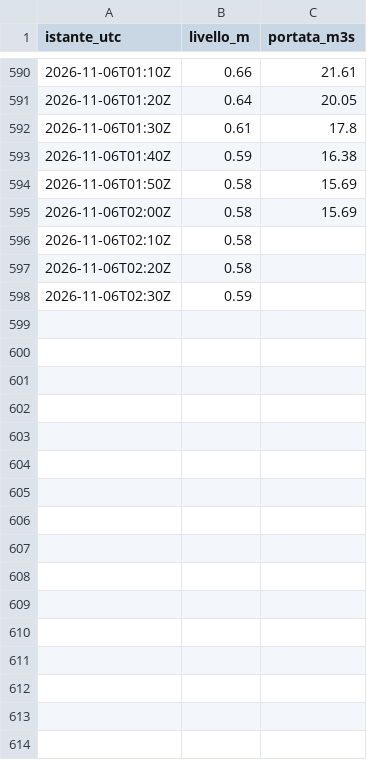
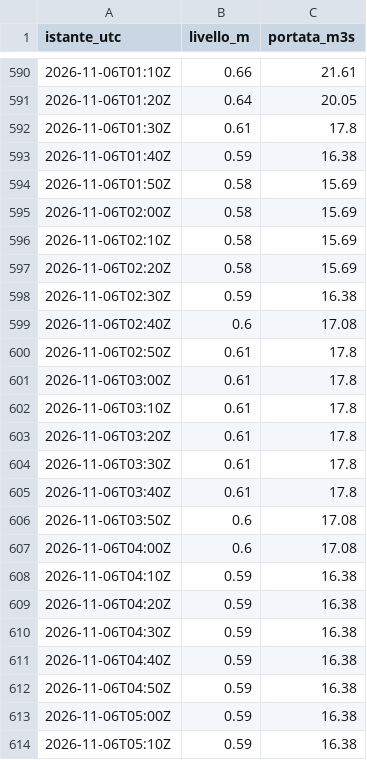
Before and after one commit to gestione-emergenze-pc/Curta, a CSV file: dati/300005751/2026-11.csv, drawn as a sheet; only a part is shown, gaps mark what is left out; the diff covers the shown part only.

```diff
--- a/dati/300005751/2026-11.csv
+++ b/dati/300005751/2026-11.csv
@@ -595,4 +595,20 @@ istante_utc,livello_m,portata_m3s
 2026-11-06T02:00Z,0.58,15.69
-2026-11-06T02:10Z,0.58,
-2026-11-06T02:20Z,0.58,
-2026-11-06T02:30Z,0.59,
+2026-11-06T02:10Z,0.58,15.69
+2026-11-06T02:20Z,0.58,15.69
+2026-11-06T02:30Z,0.59,16.38
+2026-11-06T02:40Z,0.6,17.08
+2026-11-06T02:50Z,0.61,17.8
+2026-11-06T03:00Z,0.61,17.8
+2026-11-06T03:10Z,0.61,17.8
+2026-11-06T03:20Z,0.61,17.8
+2026-11-06T03:30Z,0.61,17.8
+2026-11-06T03:40Z,0.61,17.8
+2026-11-06T03:50Z,0.6,17.08
+2026-11-06T04:00Z,0.6,17.08
+2026-11-06T04:10Z,0.59,16.38
+2026-11-06T04:20Z,0.59,16.38
+2026-11-06T04:30Z,0.59,16.38
+2026-11-06T04:40Z,0.59,16.38
+2026-11-06T04:50Z,0.59,16.38
+2026-11-06T05:00Z,0.59,16.38
+2026-11-06T05:10Z,0.59,16.38
```
Also changed, not shown: 26 added rows elsewhere in this file, dati/300005777/2026-11.csv, dati/300014388/2026-11.csv, 2 other files.
